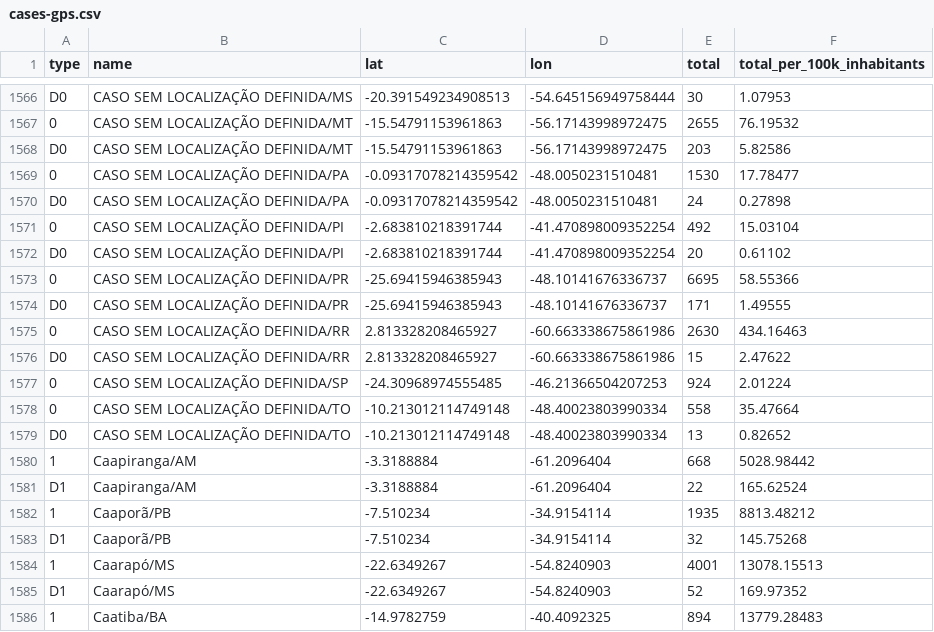
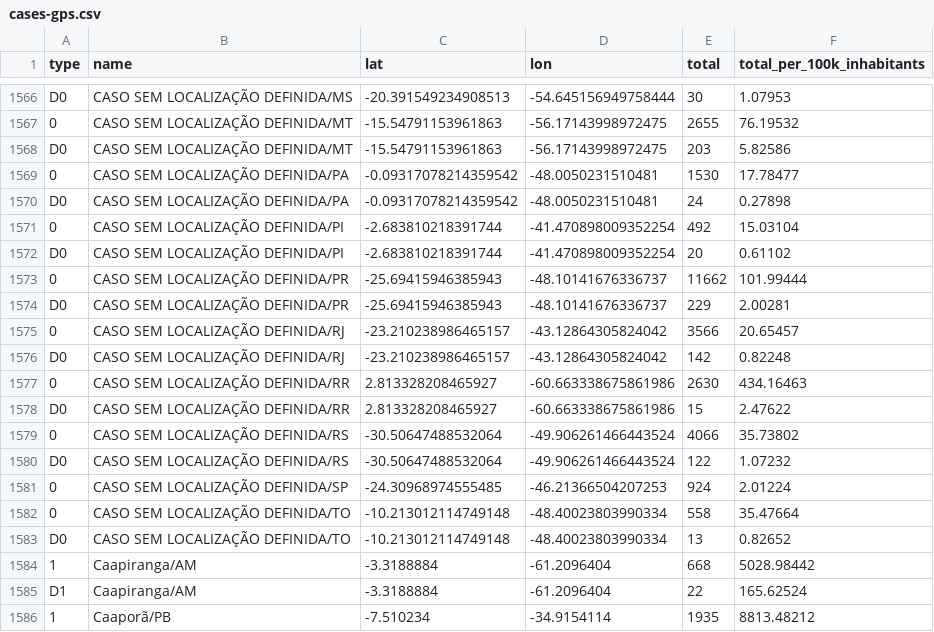
Before and after one commit to araguaci/covid19br, a CSV file: cases-gps.csv, drawn as a sheet; only a part is shown, gaps mark what is left out; the shorter side is filled out with more unchanged rows.

```diff
--- a/cases-gps.csv
+++ b/cases-gps.csv
@@ -1572,6 +1572,10 @@ D0,CASO SEM LOCALIZAÇÃO DEFINIDA/PA,-0.09317078214359542,-48.0050231510481,24,
 D0,CASO SEM LOCALIZAÇÃO DEFINIDA/PI,-2.683810218391744,-41.470898009352254,20,0.61102
-0,CASO SEM LOCALIZAÇÃO DEFINIDA/PR,-25.69415946385943,-48.10141676336737,6695,58.55366
-D0,CASO SEM LOCALIZAÇÃO DEFINIDA/PR,-25.69415946385943,-48.10141676336737,171,1.49555
+0,CASO SEM LOCALIZAÇÃO DEFINIDA/PR,-25.69415946385943,-48.10141676336737,11662,101.99444
+D0,CASO SEM LOCALIZAÇÃO DEFINIDA/PR,-25.69415946385943,-48.10141676336737,229,2.00281
+0,CASO SEM LOCALIZAÇÃO DEFINIDA/RJ,-23.210238986465157,-43.12864305824042,3566,20.65457
+D0,CASO SEM LOCALIZAÇÃO DEFINIDA/RJ,-23.210238986465157,-43.12864305824042,142,0.82248
 0,CASO SEM LOCALIZAÇÃO DEFINIDA/RR,2.813328208465927,-60.663338675861986,2630,434.16463
 D0,CASO SEM LOCALIZAÇÃO DEFINIDA/RR,2.813328208465927,-60.663338675861986,15,2.47622
+0,CASO SEM LOCALIZAÇÃO DEFINIDA/RS,-30.50647488532064,-49.906261466443524,4066,35.73802
+D0,CASO SEM LOCALIZAÇÃO DEFINIDA/RS,-30.50647488532064,-49.906261466443524,122,1.07232
 0,CASO SEM LOCALIZAÇÃO DEFINIDA/SP,-24.30968974555485,-46.21366504207253,924,2.01224
```
Also changed, not shown: _tests_meta.csv, cases-brazil-cities.csv, 5 other files.
